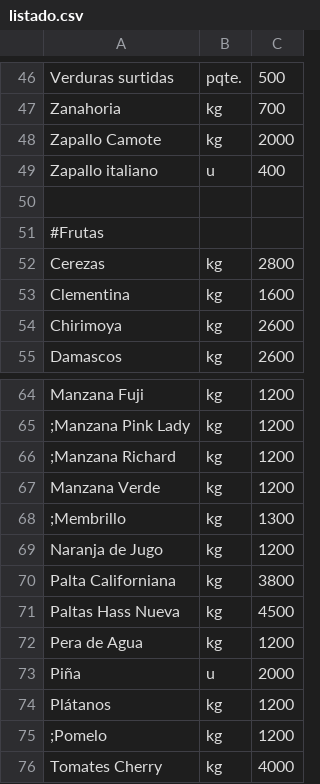
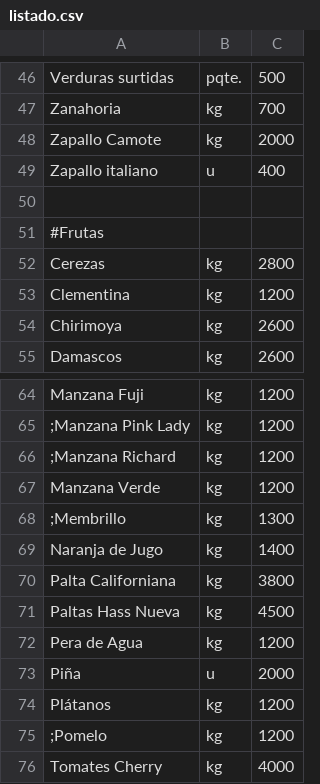
Before and after one commit to LaFeriaASuCasa/LaFeriaASuCasa.github.io, a CSV file: listado.csv, drawn as a sheet; only a part is shown, gaps mark what is left out.

Commit message:
Update listado.csv

```diff
--- a/listado.csv
+++ b/listado.csv
@@ -52,3 +52,3 @@ Zapallo italiano,u,400
 Cerezas,kg,2800
-Clementina,kg,1600
+Clementina,kg,1200
 Chirimoya,kg,2600
@@ -68,3 +68,3 @@ Manzana Verde,kg,1200
 ;Membrillo,kg,1300
-Naranja de Jugo,kg,1200
+Naranja de Jugo,kg,1400
 Palta Californiana,kg,3800
```
